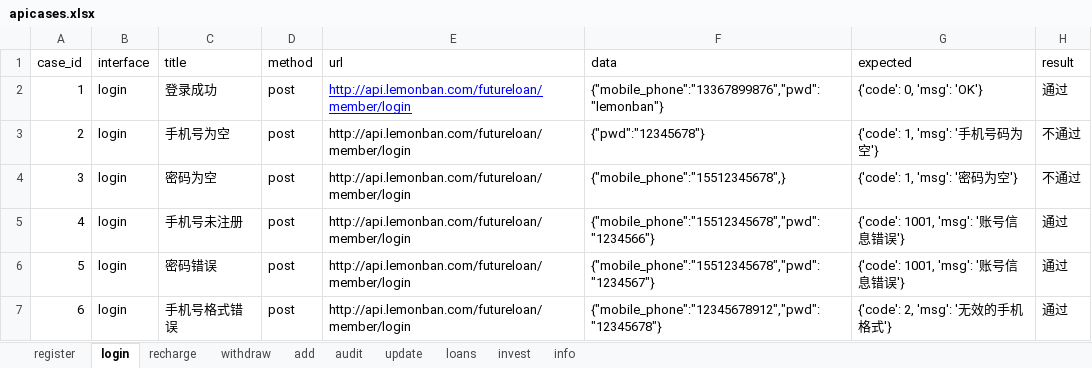
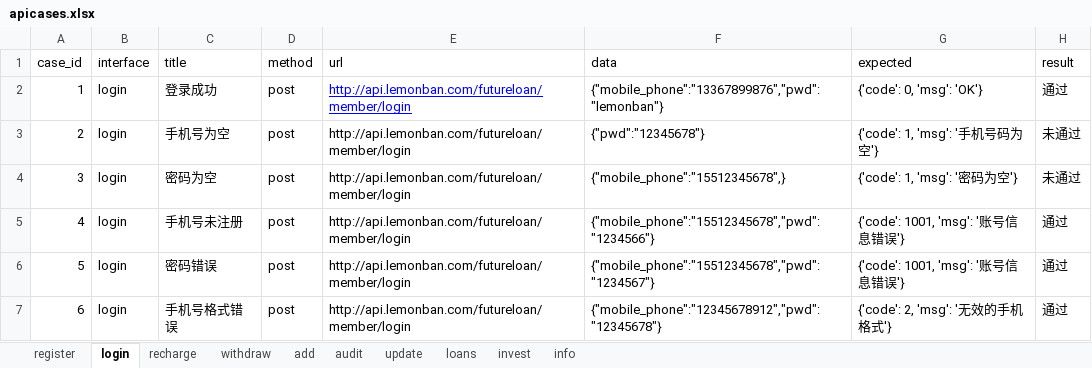
Before and after one commit to xiaohuihui0123/api_test, an Excel workbook: data/apicases.xlsx, sheet login, drawn as a sheet; values as stored, in another font and other column widths than the file's, no borders; the diff names each change by its address in the sheet, - before the commit and + after, or states it on an @@ line.

```diff
--- a/data/apicases.xlsx (sheet login)
+++ b/data/apicases.xlsx (sheet login)
-H3:H4 (result): 不通过
+H3:H4 (result): 未通过
```
Also changed, not shown: 9 other files.
